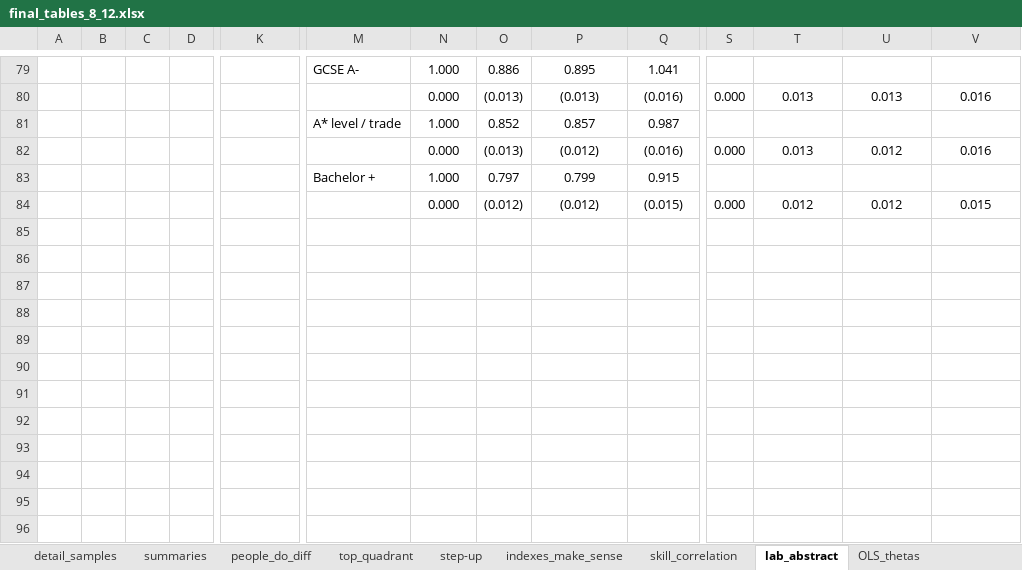
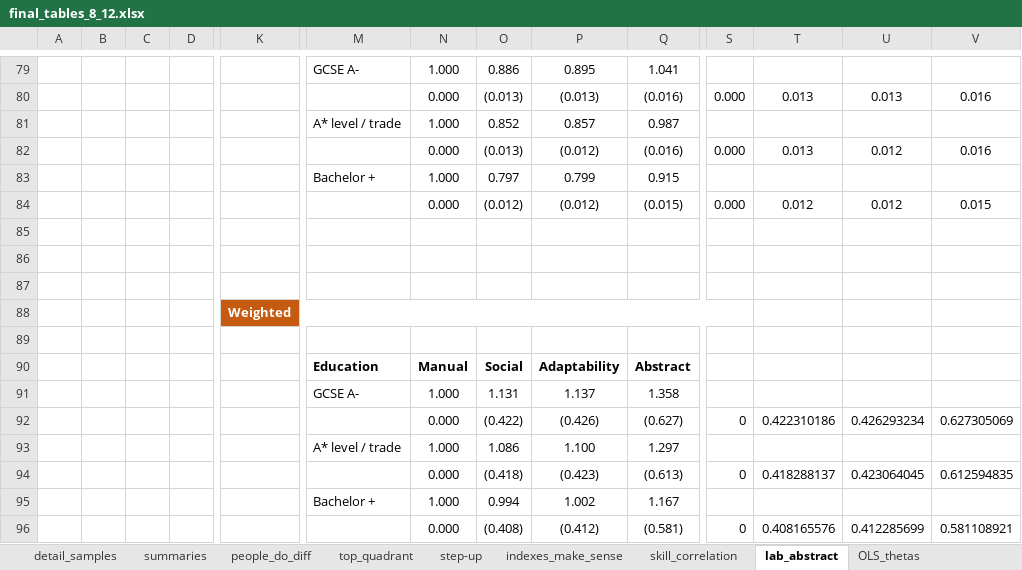
Before and after one commit to cesarlgm/skills_uk, an Excel workbook: results/tables/final_tables_8_12.xlsx, sheet lab_abstract, drawn as a sheet; only a part is shown, gaps mark what is left out; values as stored, in another font and other column widths than the file's, no borders; rows hold the shown columns only; the diff names each change by its address in the sheet, - before the commit and + after, or states it on an @@ line.

Commit message:
Added weighted estimation

```diff
--- a/results/tables/final_tables_8_12.xlsx (sheet lab_abstract)
+++ b/results/tables/final_tables_8_12.xlsx (sheet lab_abstract)
+row 85: (empty)
+row 86: (empty)
+row 87: (empty)
+row 88:  |  |  |  | Weighted
+row 89: (empty)
+row 90:  |  |  |  |  | Education | Manual | Social | Adaptability | Abstract
+row 91:  |  |  |  |  | GCSE A- | 1.000 | 1.131 | 1.137 | 1.358
+row 92:  |  |  |  |  |  | 0.000 | (0.422) | (0.426) | (0.627) | 0 | 0.422310186 | 0.426293234 | 0.627305069
+row 93:  |  |  |  |  | A* level / trade | 1.000 | 1.086 | 1.100 | 1.297
+row 94:  |  |  |  |  |  | 0.000 | (0.418) | (0.423) | (0.613) | 0 | 0.418288137 | 0.423064045 | 0.612594835
+row 95:  |  |  |  |  | Bachelor + | 1.000 | 0.994 | 1.002 | 1.167
+row 96:  |  |  |  |  |  | 0.000 | (0.408) | (0.412) | (0.581) | 0 | 0.408165576 | 0.412285699 | 0.581108921
```
Also changed, not shown: 7 other files.
